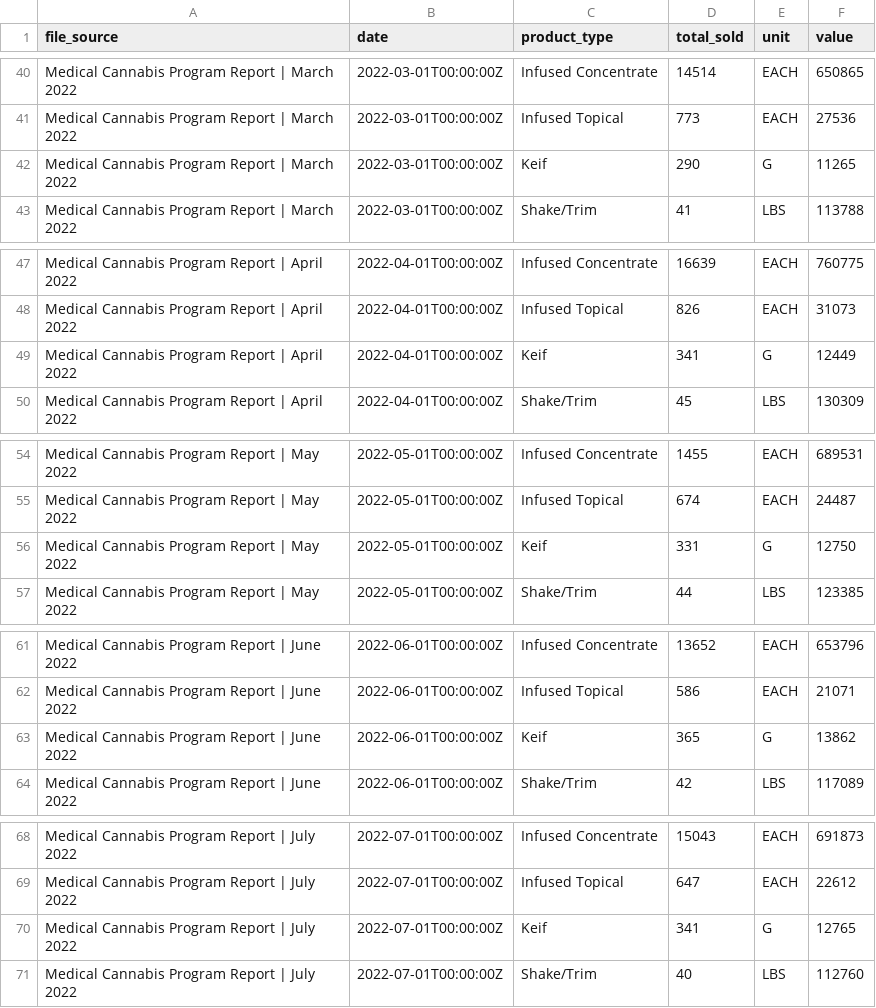
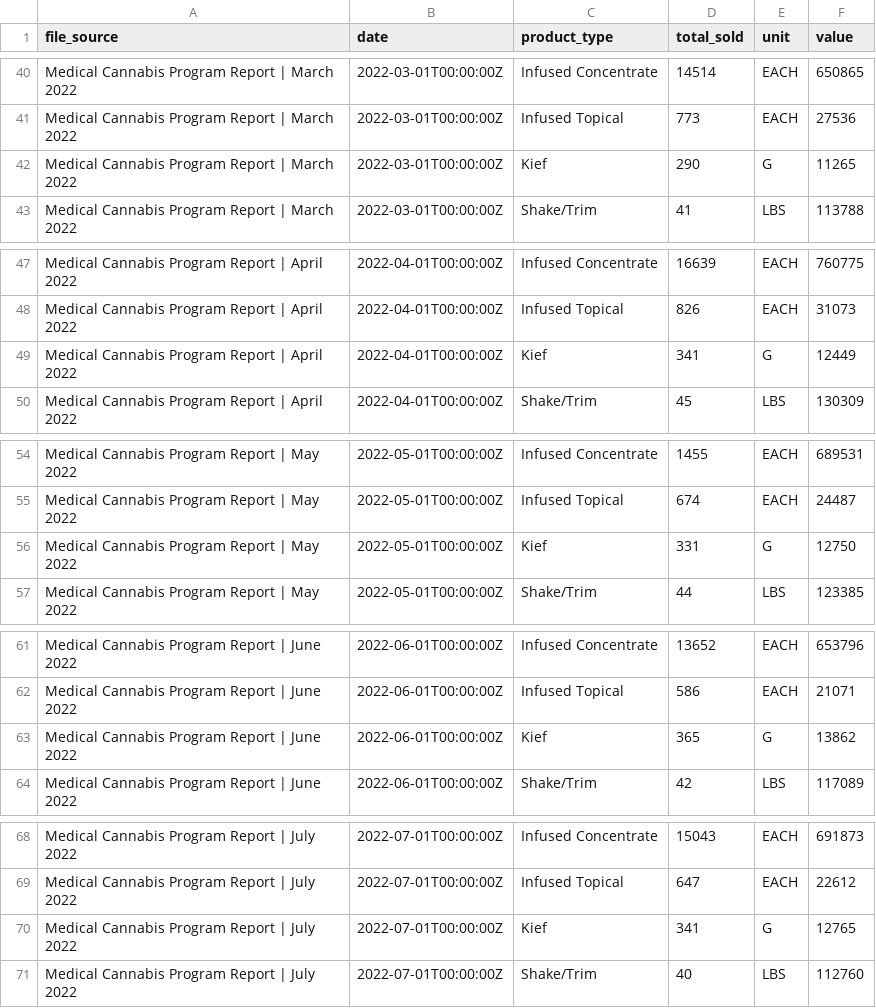
Before and after one commit to mistermichaelll/DC-Cannabis-Data, a CSV file: data/product-sales-by-type.csv, drawn as a sheet; only a part is shown, gaps mark what is left out; the diff covers the shown part only.

Commit message:
Fix name of Kief

```diff
--- a/data/product-sales-by-type.csv
+++ b/data/product-sales-by-type.csv
@@ -41,3 +41,3 @@ Medical Cannabis Program Report | March  2022,2022-03-01T00:00:00Z,Infused Conce
 Medical Cannabis Program Report | March  2022,2022-03-01T00:00:00Z,Infused Topical,773,EACH,27536
-Medical Cannabis Program Report | March  2022,2022-03-01T00:00:00Z,Keif,290,G,11265
+Medical Cannabis Program Report | March  2022,2022-03-01T00:00:00Z,Kief,290,G,11265
 Medical Cannabis Program Report | March  2022,2022-03-01T00:00:00Z,Shake/Trim,41,LBS,113788
@@ -48,3 +48,3 @@ Medical Cannabis Program Report | April 2022,2022-04-01T00:00:00Z,Infused Concen
 Medical Cannabis Program Report | April 2022,2022-04-01T00:00:00Z,Infused Topical,826,EACH,31073
-Medical Cannabis Program Report | April 2022,2022-04-01T00:00:00Z,Keif,341,G,12449
+Medical Cannabis Program Report | April 2022,2022-04-01T00:00:00Z,Kief,341,G,12449
 Medical Cannabis Program Report | April 2022,2022-04-01T00:00:00Z,Shake/Trim,45,LBS,130309
@@ -55,3 +55,3 @@ Medical Cannabis Program Report | May 2022,2022-05-01T00:00:00Z,Infused Concentr
 Medical Cannabis Program Report | May 2022,2022-05-01T00:00:00Z,Infused Topical,674,EACH,24487
-Medical Cannabis Program Report | May 2022,2022-05-01T00:00:00Z,Keif,331,G,12750
+Medical Cannabis Program Report | May 2022,2022-05-01T00:00:00Z,Kief,331,G,12750
 Medical Cannabis Program Report | May 2022,2022-05-01T00:00:00Z,Shake/Trim,44,LBS,123385
@@ -62,3 +62,3 @@ Medical Cannabis Program Report | June 2022,2022-06-01T00:00:00Z,Infused Concent
 Medical Cannabis Program Report | June 2022,2022-06-01T00:00:00Z,Infused Topical,586,EACH,21071
-Medical Cannabis Program Report | June 2022,2022-06-01T00:00:00Z,Keif,365,G,13862
+Medical Cannabis Program Report | June 2022,2022-06-01T00:00:00Z,Kief,365,G,13862
 Medical Cannabis Program Report | June 2022,2022-06-01T00:00:00Z,Shake/Trim,42,LBS,117089
@@ -69,3 +69,3 @@ Medical Cannabis Program Report | July 2022,2022-07-01T00:00:00Z,Infused Concent
 Medical Cannabis Program Report | July 2022,2022-07-01T00:00:00Z,Infused Topical,647,EACH,22612
-Medical Cannabis Program Report | July 2022,2022-07-01T00:00:00Z,Keif,341,G,12765
+Medical Cannabis Program Report | July 2022,2022-07-01T00:00:00Z,Kief,341,G,12765
 Medical Cannabis Program Report | July 2022,2022-07-01T00:00:00Z,Shake/Trim,40,LBS,112760
```
Also changed, not shown: 20 edited cells elsewhere in this file.
